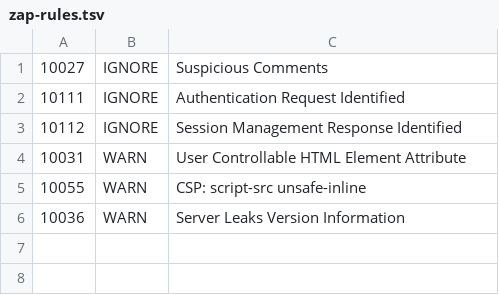
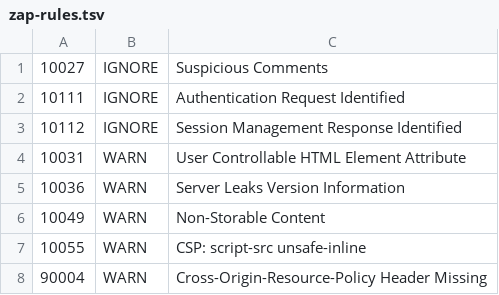
Before and after one commit to carlosvictorio/Task-Manager-using-Flask, a TSV file: zap/zap-rules.tsv, drawn as a sheet.

Commit message:
add warns

```diff
--- a/zap/zap-rules.tsv
+++ b/zap/zap-rules.tsv
@@ -4,3 +4,5 @@
 10031	WARN	User Controllable HTML Element Attribute
+10036	WARN	Server Leaks Version Information
+10049	WARN	Non-Storable Content
 10055	WARN	CSP: script-src unsafe-inline
-10036	WARN	Server Leaks Version Information
+90004	WARN	Cross-Origin-Resource-Policy Header Missing
```
